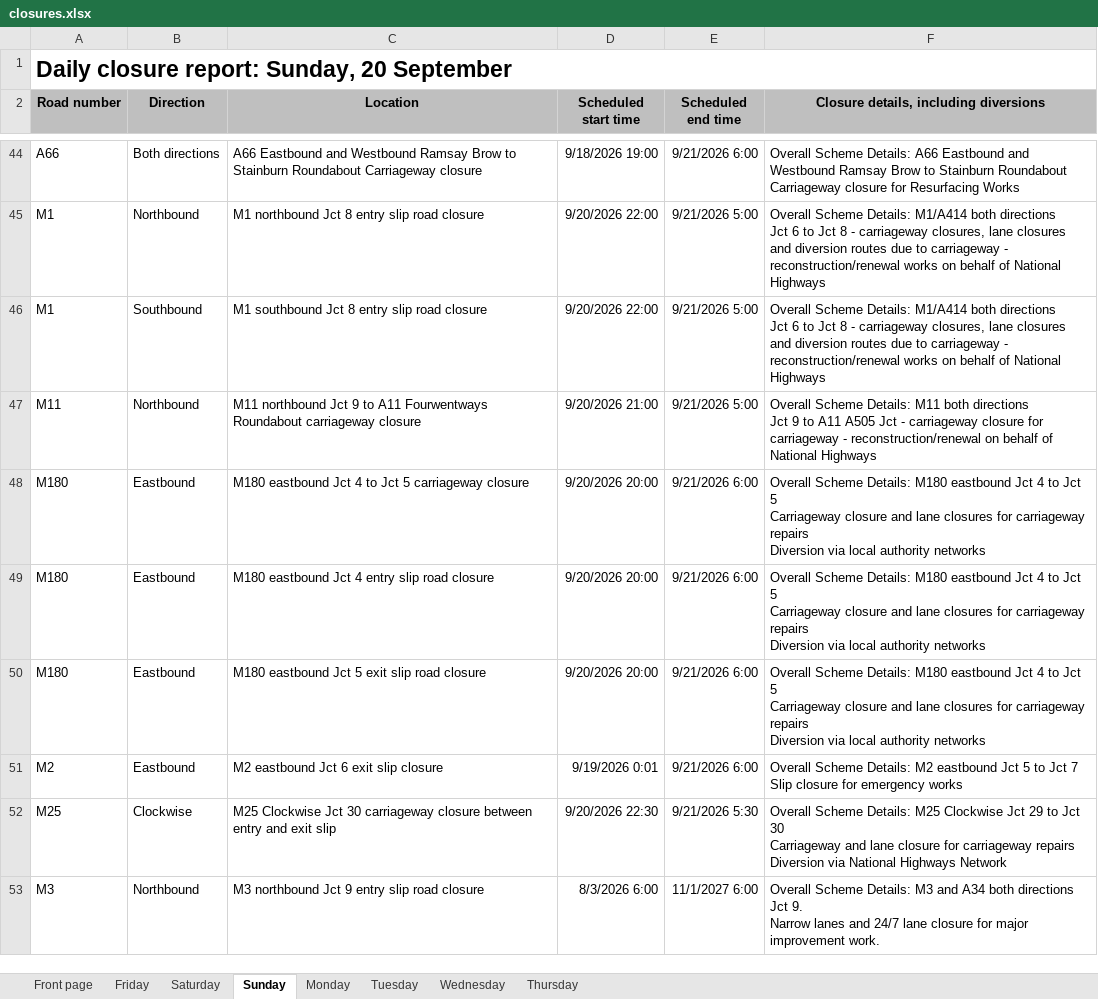
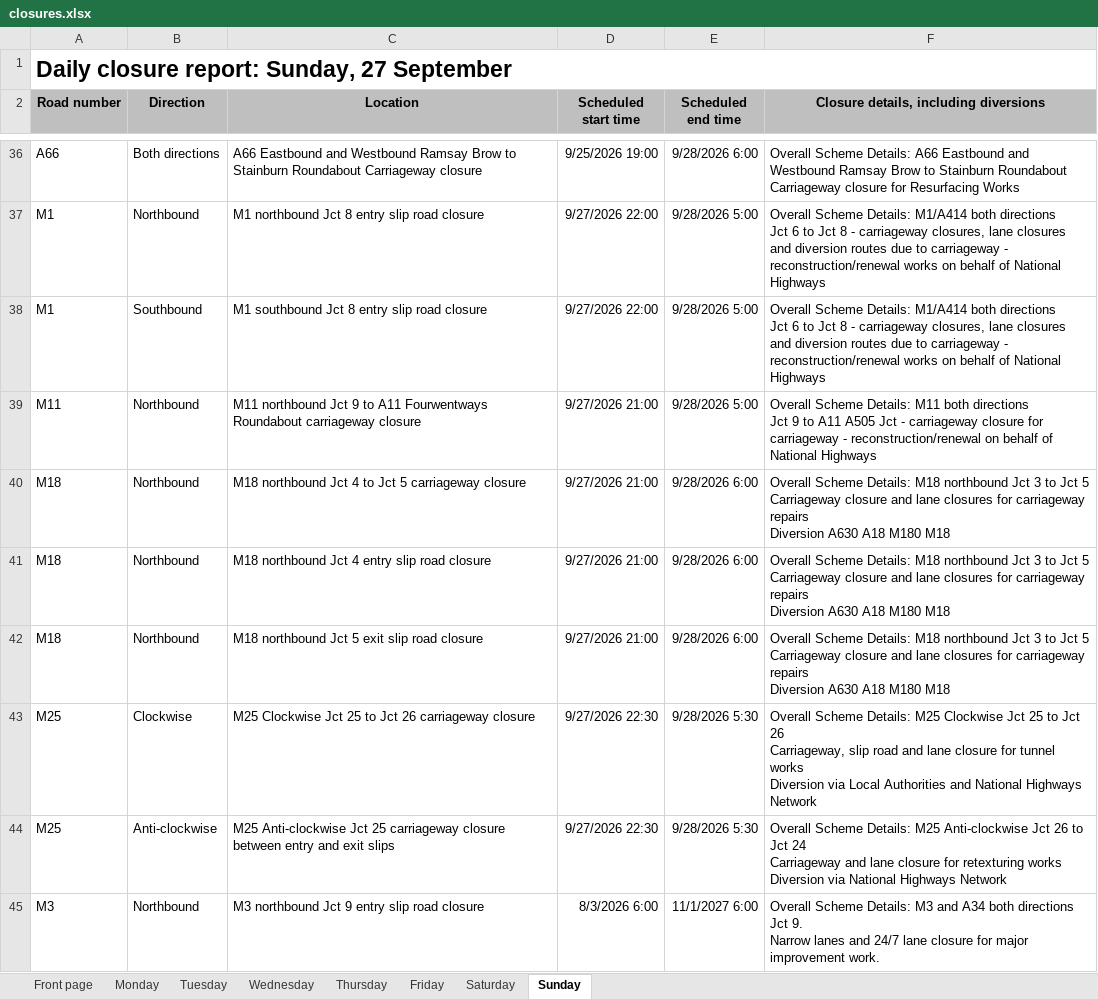
Before and after one commit to mnmred/uk-route-checker, an Excel workbook: closures.xlsx, sheet Sunday, drawn as a sheet; only a part is shown, gaps mark what is left out; values as stored, in another font and other column widths than the file's, no borders; charts and pictures and conditional formats not drawn; removed rows and columns are numbered as before the commit, all else as after; ↵ is a line break in a cell; the diff covers the shown part only; the diff names each change by its address in the sheet, - before the commit and + after, or states it on an @@ line.

```diff
--- a/closures.xlsx (sheet Sunday)
+++ b/closures.xlsx (sheet Sunday)
@@ sheet tab order changed: Front page | Monday | Tuesday | Wednesday | Thursday | Friday | Saturday | Sunday @@
-A1 (Road number): Daily closure report: Sunday, 20 September
+A1 (Road number): Daily closure report: Sunday, 27 September
-D36 (Scheduled start time): 9/18/2026 19:00
+D36 (Scheduled start time): 9/25/2026 19:00
-E36 (Scheduled end time): 9/21/2026 6:00
+E36 (Scheduled end time): 9/28/2026 6:00
-D37:D38 (Scheduled start time): 9/20/2026 22:00
+D37:D38 (Scheduled start time): 9/27/2026 22:00
-E37:E39 (Scheduled end time): 9/21/2026 5:00
+E37:E39 (Scheduled end time): 9/28/2026 5:00
-D39 (Scheduled start time): 9/20/2026 21:00
+D39 (Scheduled start time): 9/27/2026 21:00
-A40:A42 (Road number): M180
+A40:A42 (Road number): M18
-B40:B42 (Direction): Eastbound
+B40:B42 (Direction): Northbound
-C40 (Location): M180 eastbound Jct 4…
+C40 (Location): M18 northbound Jct 4…
-D40:D42 (Scheduled start time): 9/20/2026 20:00
+D40:D42 (Scheduled start time): 9/27/2026 21:00
-E40:E42 (Scheduled end time): 9/21/2026 6:00
+E40:E42 (Scheduled end time): 9/28/2026 6:00
-F40:F42: …Scheme Details: M180 eastbound Jct 4 to Jct 5 ↵ Carriageway closure and lane closures for carriageway repairs ↵ Diversion via local authority networks
+F40:F42: …Scheme Details: M18 northbound Jct 3 to Jct 5 ↵ Carriageway closure and lane closures for carriageway repairs ↵ Diversion A630 A18 M180 M18
-C41 (Location): M180 eastbound Jct 4 entry slip road closure
+C41 (Location): M18 northbound Jct 4 entry slip road closure
-C42 (Location): M180 eastbound Jct 5 exit slip road closure
+C42 (Location): M18 northbound Jct 5 exit slip road closure
-row 51: M2 | Eastbound | M2 eastbound Jct 6 exit slip closure | 9/19/2026 0:01 | 9/21/2026 6:00 | Overall Scheme Details: M2 eastbound Jct 5 to Jct 7 ↵ Slip closure for emergency works
-C43 (Location): …Clockwise Jct 30 carriageway closure between entry and exit slip
+C43 (Location): …Clockwise Jct 25 to Jct 26 carriageway closure
-D43 (Scheduled start time): 9/20/2026 22:30
+D43 (Scheduled start time): 9/27/2026 22:30
-E43 (Scheduled end time): 9/21/2026 5:30
+E43 (Scheduled end time): 9/28/2026 5:30
-F43: …Clockwise Jct 29 to Jct 30 ↵ Carriageway and lane closure for carriageway repairs ↵ Diversion via National Highways…
+F43: …Clockwise Jct 25 to Jct 26 ↵ Carriageway, slip road and lane closure for tunnel works ↵ Diversion via Local Authorities and National Highways…
+row 44: M25 | Anti-clockwise | M25 Anti-clockwise Jct 25 carriageway closure between entry and exit slips | 9/27/2026 22:30 | 9/28/2026 5:30 | Overall Scheme Details: M25 Anti-clockwise Jct 26 to Jct 24 ↵ Carriageway and lane closure for retexturing works ↵ Diversion via National Highways Network
```
Also changed, not shown: 24 added rows, 41 removed rows and 104 edited cells elsewhere in this sheet, sheet Friday, sheet Saturday, sheet Monday, sheet Front page, sheet Tuesday, sheet Wednesday, formulas that keep their value, charts or pictures.
